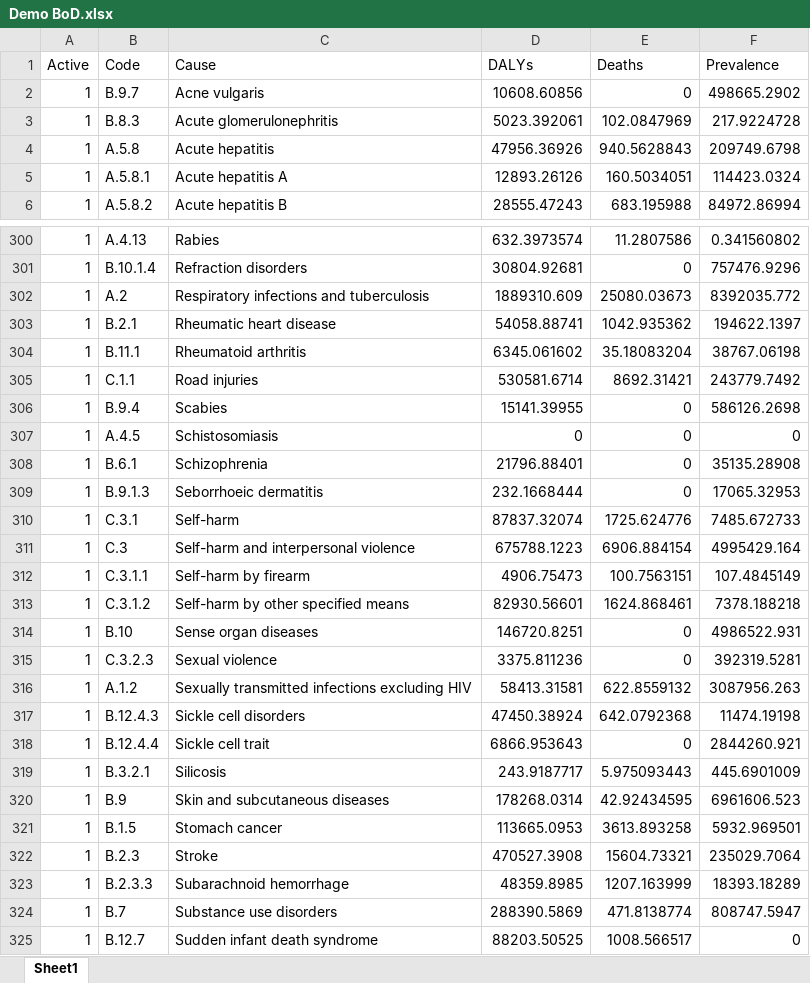
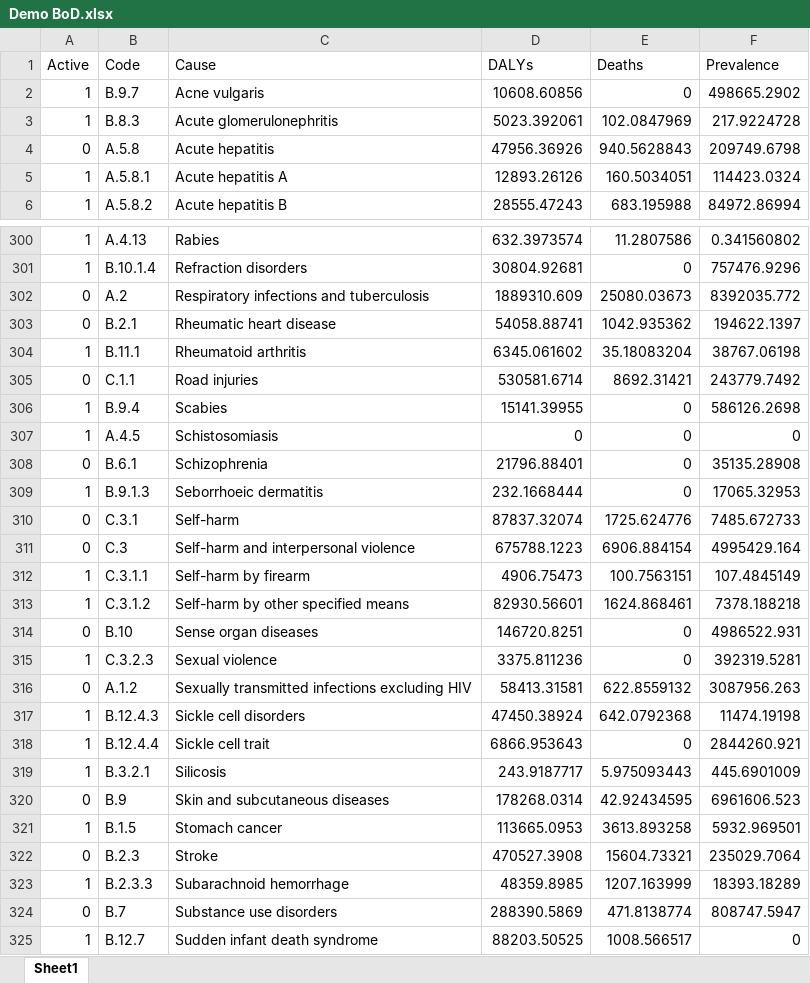
Before and after one commit to sciris/hiptool, an Excel workbook: data/Demo BoD.xlsx, sheet Sheet1, drawn as a sheet; only a part is shown, gaps mark what is left out; values as stored, in another font and other column widths than the file's, no borders; table styles not drawn; the diff covers the shown part only; the diff names each change by its address in the sheet, - before the commit and + after, or states it on an @@ line.

```diff
--- a/data/Demo BoD.xlsx (sheet Sheet1)
+++ b/data/Demo BoD.xlsx (sheet Sheet1)
-A4 (Active): 1
+A4 (Active): 0
-A302:A303 (Active): 1
+A302:A303 (Active): 0
-A305 (Active): 1
+A305 (Active): 0
-A308 (Active): 1
+A308 (Active): 0
-A310:A311 (Active): 1
+A310:A311 (Active): 0
-A314 (Active): 1
+A314 (Active): 0
-A316 (Active): 1
+A316 (Active): 0
-A320 (Active): 1
+A320 (Active): 0
-A322 (Active): 1
+A322 (Active): 0
-A324 (Active): 1
+A324 (Active): 0
```
Also changed, not shown: 2 added rows, 2 removed rows, 3 moved rows and 63 edited cells elsewhere in this sheet, 2 other files.
